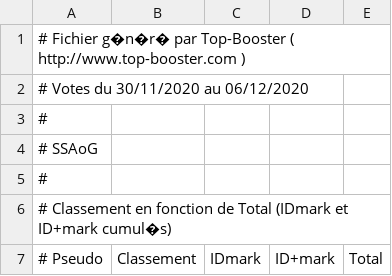
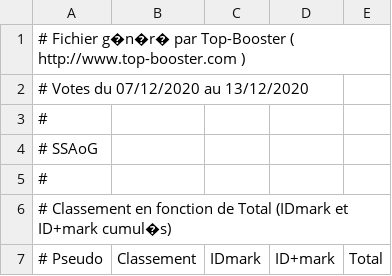
Before and after one commit to AmaurySemery/Projet-top-sites-AoG, a CSV file: Dossiers-CSV/classement_SSAoG_CSV.csv, drawn as a sheet; only a part is shown; the diff covers the shown part only.

Commit message:
Update classement_SSAoG_CSV.csv

```diff
--- a/Dossiers-CSV/classement_SSAoG_CSV.csv
+++ b/Dossiers-CSV/classement_SSAoG_CSV.csv
@@ -1,3 +1,3 @@
 # Fichier g�n�r� par Top-Booster ( http://www.top-booster.com )
-# Votes du 30/11/2020 au 06/12/2020
+# Votes du 07/12/2020 au 13/12/2020
 #
```
Also changed, not shown: 4 added rows, 5 removed rows and 24 edited cells elsewhere in this file.
